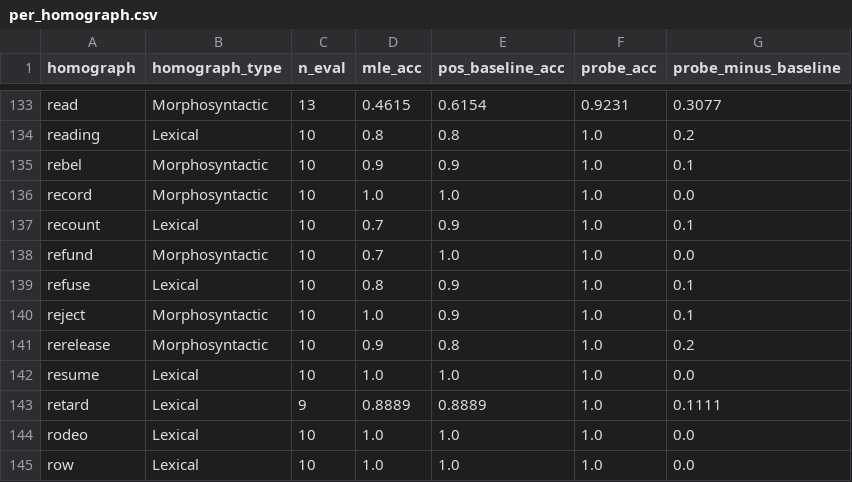
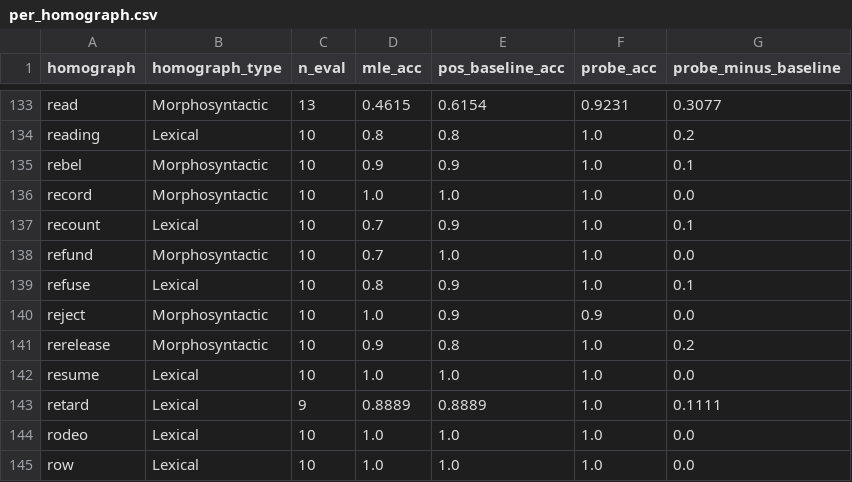
Before and after one commit to daltonoscar0/Contextual-Homograph-Disambiguation-for-TTS, a CSV file: results/per_homograph.csv, drawn as a sheet; only a part is shown, gaps mark what is left out; the diff covers the shown part only.

```diff
--- a/results/per_homograph.csv
+++ b/results/per_homograph.csv
@@ -139,3 +139,3 @@ refund,Morphosyntactic,10,0.7,1.0,1.0,0.0
 refuse,Lexical,10,0.8,0.9,1.0,0.1
-reject,Morphosyntactic,10,1.0,0.9,1.0,0.1
+reject,Morphosyntactic,10,1.0,0.9,0.9,0.0
 rerelease,Morphosyntactic,10,0.9,0.8,1.0,0.2
```
Also changed, not shown: 12 edited cells elsewhere in this file, results/errors.csv, results/errors_roberta-large.csv, 9 other files.
